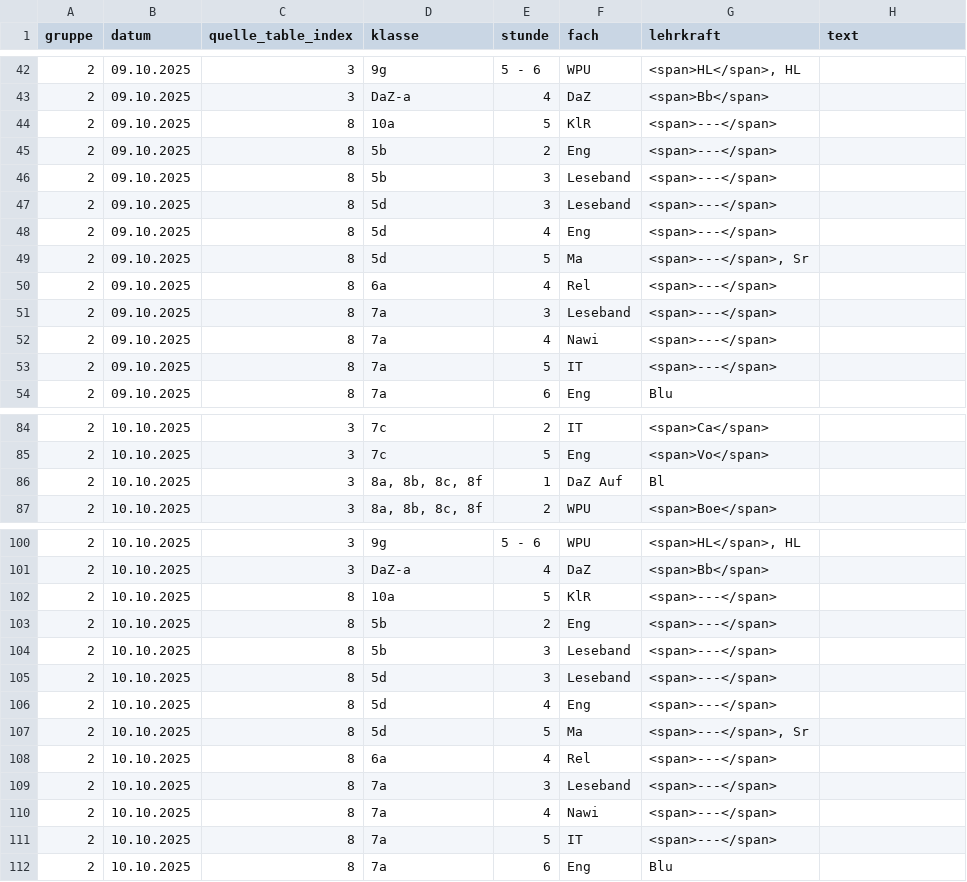
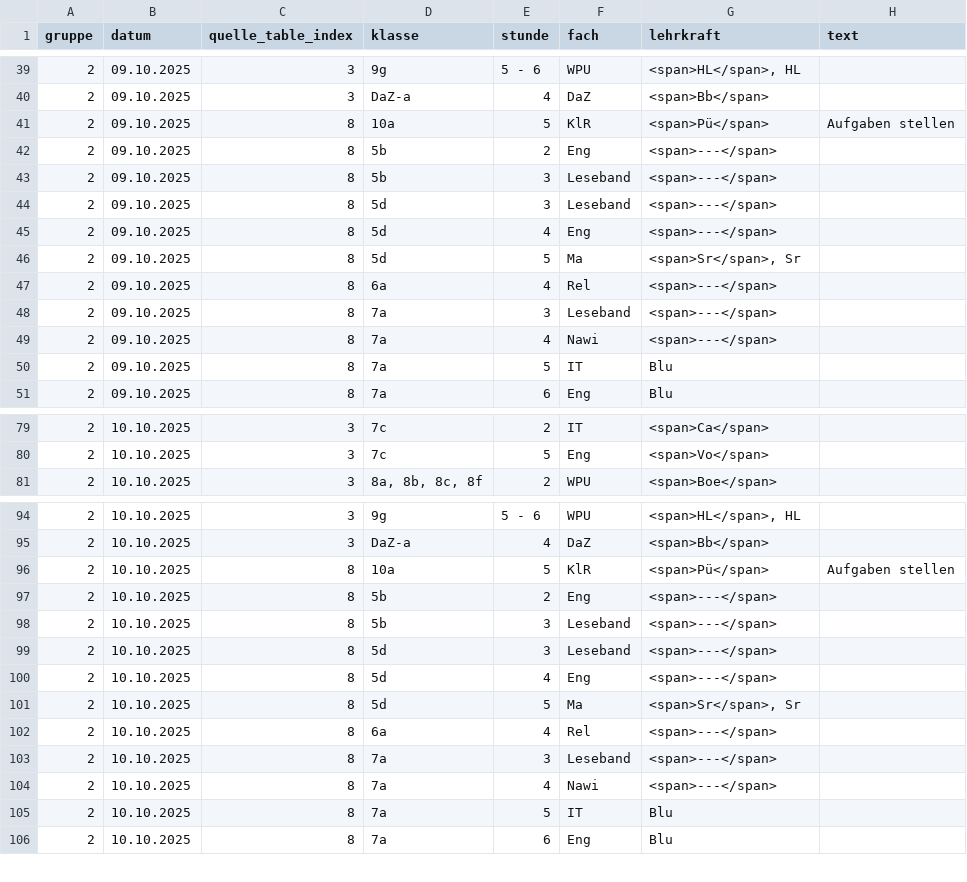
Before and after one commit to iluvatar80/untis-monitor, a CSV file: docs/untis_subst_normalized.csv, drawn as a sheet; only a part is shown, gaps mark what is left out; the diff covers the shown part only.

```diff
--- a/docs/untis_subst_normalized.csv
+++ b/docs/untis_subst_normalized.csv
@@ -43,3 +40,3 @@
 2,09.10.2025,3,DaZ-a,4,DaZ,<span>Bb</span>,
-2,09.10.2025,8,10a,5,KlR,<span>---</span>,
+2,09.10.2025,8,10a,5,KlR,<span>Pü</span>,Aufgaben stellen
 2,09.10.2025,8,5b,2,Eng,<span>---</span>,
@@ -48,3 +45,3 @@
 2,09.10.2025,8,5d,4,Eng,<span>---</span>,
-2,09.10.2025,8,5d,5,Ma,"<span>---</span>, Sr",
+2,09.10.2025,8,5d,5,Ma,"<span>Sr</span>, Sr",
 2,09.10.2025,8,6a,4,Rel,<span>---</span>,
@@ -52,3 +49,3 @@
 2,09.10.2025,8,7a,4,Nawi,<span>---</span>,
-2,09.10.2025,8,7a,5,IT,<span>---</span>,
+2,09.10.2025,8,7a,5,IT,Blu,
 2,09.10.2025,8,7a,6,Eng,Blu,
@@ -85,3 +80,2 @@
 2,10.10.2025,3,7c,5,Eng,<span>Vo</span>,
-2,10.10.2025,3,"8a, 8b, 8c, 8f",1,DaZ Auf,Bl,
 2,10.10.2025,3,"8a, 8b, 8c, 8f",2,WPU,<span>Boe</span>,
@@ -101,3 +95,3 @@
 2,10.10.2025,3,DaZ-a,4,DaZ,<span>Bb</span>,
-2,10.10.2025,8,10a,5,KlR,<span>---</span>,
+2,10.10.2025,8,10a,5,KlR,<span>Pü</span>,Aufgaben stellen
 2,10.10.2025,8,5b,2,Eng,<span>---</span>,
@@ -106,3 +100,3 @@
 2,10.10.2025,8,5d,4,Eng,<span>---</span>,
-2,10.10.2025,8,5d,5,Ma,"<span>---</span>, Sr",
+2,10.10.2025,8,5d,5,Ma,"<span>Sr</span>, Sr",
 2,10.10.2025,8,6a,4,Rel,<span>---</span>,
@@ -110,3 +104,3 @@
 2,10.10.2025,8,7a,4,Nawi,<span>---</span>,
-2,10.10.2025,8,7a,5,IT,<span>---</span>,
+2,10.10.2025,8,7a,5,IT,Blu,
 2,10.10.2025,8,7a,6,Eng,Blu,
```
Also changed, not shown: 5 removed rows and 4 edited cells elsewhere in this file, docs/webuntis_subst.csv, 7 other files.
